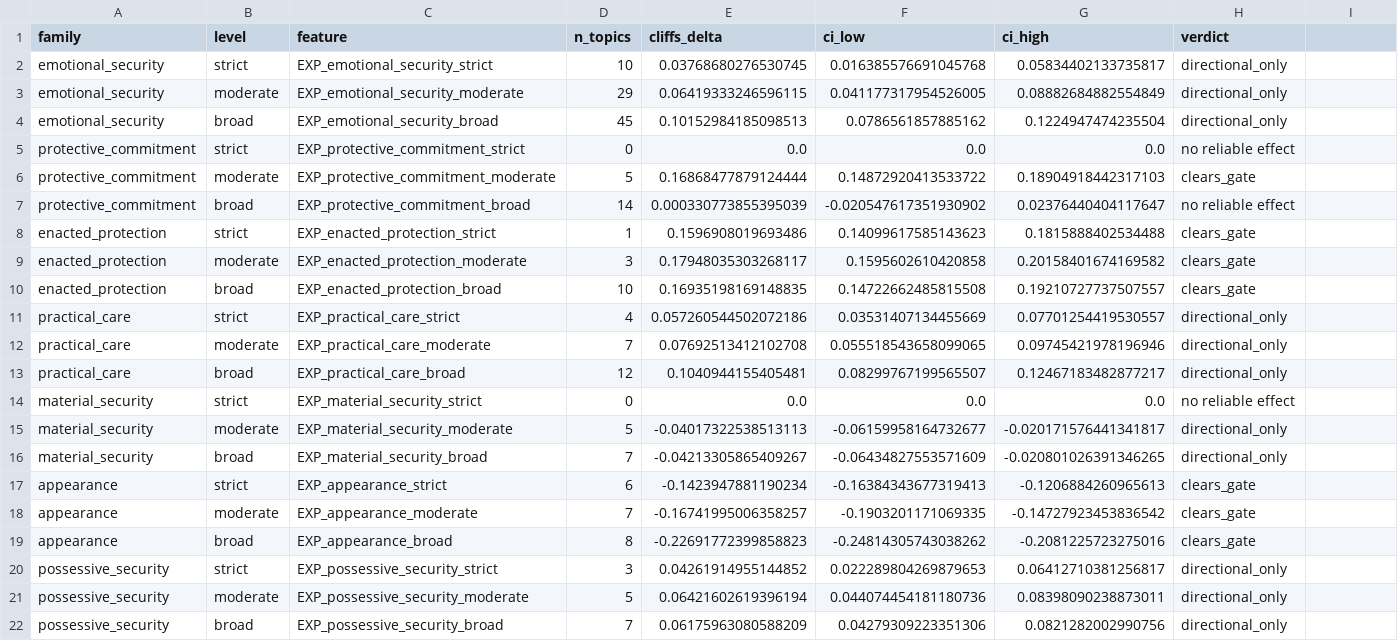
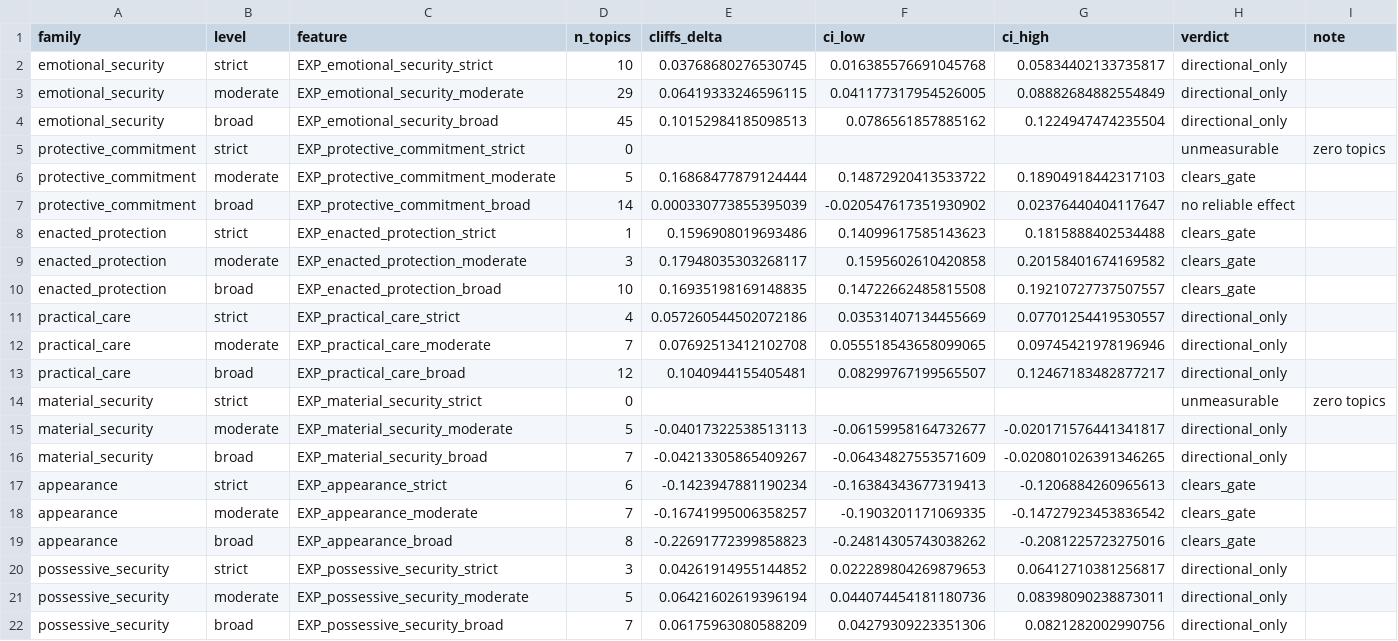
Before and after one commit to BakhturinaPolina/romantic-novels-large-corpus, a CSV file: results/stage11_refined_construct_analysis/v4_l12_granular_final_call49/notebook_analysis/12_exploratory_security_care_appearance/tables/strict_moderate_broad_trajectories.csv, drawn as a sheet; the diff names each change by its address in the sheet, - before the commit and + after, or states it on an @@ line.

```diff
--- a/results/stage11_refined_construct_analysis/v4_l12_granular_final_call49/notebook_analysis/12_exploratory_security_care_appearance/tables/strict_moderate_broad_trajectories.csv
+++ b/results/stage11_refined_construct_analysis/v4_l12_granular_final_call49/notebook_analysis/12_exploratory_security_care_appearance/tables/strict_moderate_broad_trajectories.csv
-I1: (empty)
+I1: note
-E5 (cliffs_delta): 0.0
+E5 (cliffs_delta): (empty)
-F5 (ci_low): 0.0
+F5 (ci_low): (empty)
-G5 (ci_high): 0.0
+G5 (ci_high): (empty)
-H5 (verdict): no reliable effect
+H5 (verdict): unmeasurable
-I5 (note): (empty)
+I5 (note): zero topics
-E14 (cliffs_delta): 0.0
+E14 (cliffs_delta): (empty)
-F14 (ci_low): 0.0
+F14 (ci_low): (empty)
-G14 (ci_high): 0.0
+G14 (ci_high): (empty)
-H14 (verdict): no reliable effect
+H14 (verdict): unmeasurable
-I14 (note): (empty)
+I14 (note): zero topics
```
Also changed, not shown: results/stage11_refined_construct_analysis/v4_l12_granular_final_call49/notebook_analysis/12_exploratory_security_care_appearance/tables/danger_x_protection_interaction.csv, results/stage11_refined_construct_analysis/v4_l12_granular_final_call49/notebook_analysis/12_exploratory_security_care_appearance/tables/promise_type_comparison.csv, 40 other files.
